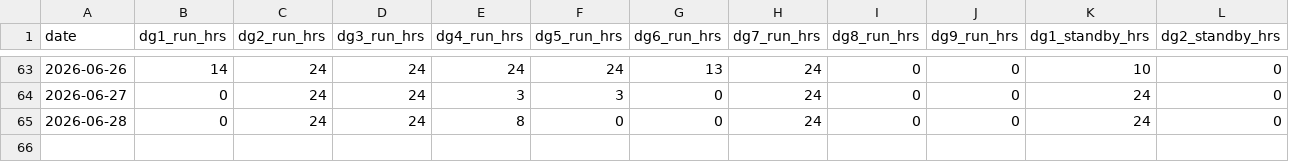
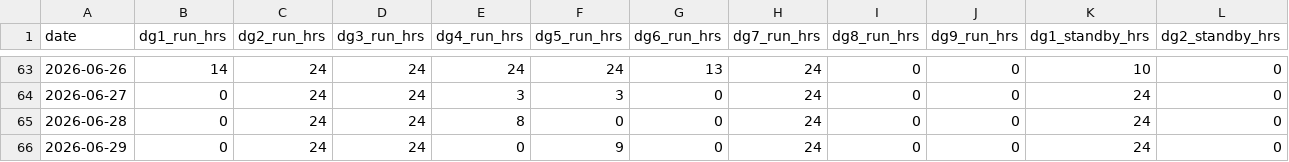
Before and after one commit to nrccpak/nrcc-dashboard, a CSV file: NRCC_Master_Data.csv, drawn as a sheet; only a part is shown, gaps mark what is left out; rows hold the shown columns only; the diff names each change by its address in the sheet, - before the commit and + after, or states it on an @@ line.

Commit message:
NRCC data update 2026-06-30

```diff
--- a/NRCC_Master_Data.csv
+++ b/NRCC_Master_Data.csv
+row 66: 2026-06-29 | 0 | 24 | 24 | 0 | 9 | 0 | 24 | 0 | 0 | 24 | 0
```
